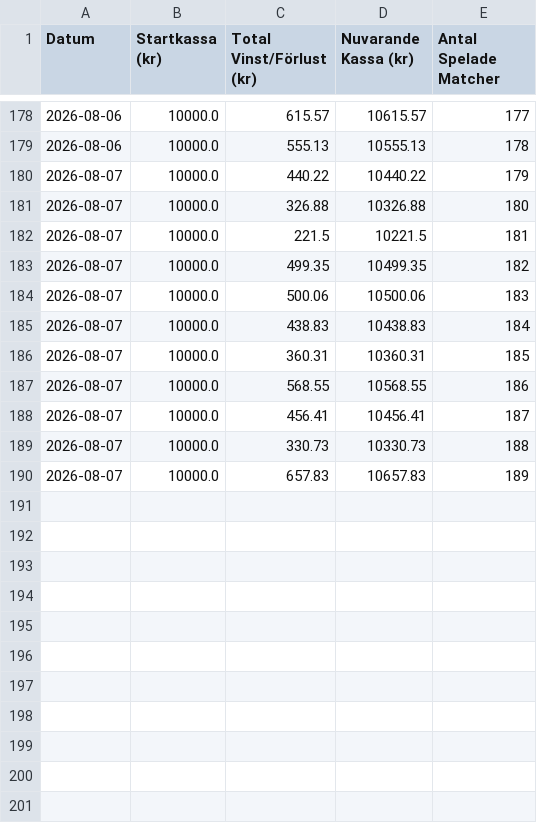
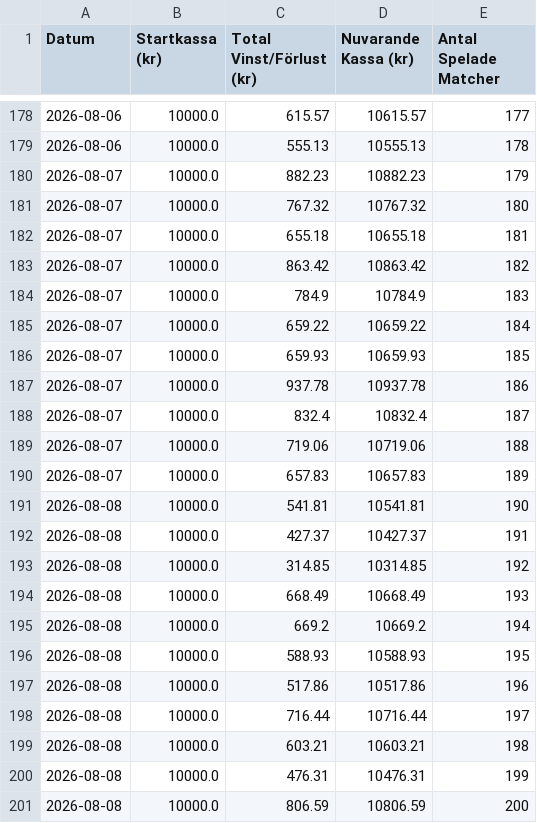
Before and after one commit to bjorndalman/website, a CSV file: data/portfolio_summary.csv, drawn as a sheet; only a part is shown, gaps mark what is left out; the diff covers the shown part only.

```diff
--- a/data/portfolio_summary.csv
+++ b/data/portfolio_summary.csv
@@ -179,12 +179,23 @@ Datum,Startkassa (kr),Total Vinst/Förlust (kr),Nuvarande Kassa (kr),Antal Spela
 2026-08-06,10000.0,555.13,10555.13,178
-2026-08-07,10000.0,440.22,10440.22,179
-2026-08-07,10000.0,326.88,10326.88,180
-2026-08-07,10000.0,221.5,10221.5,181
-2026-08-07,10000.0,499.35,10499.35,182
-2026-08-07,10000.0,500.06,10500.06,183
-2026-08-07,10000.0,438.83,10438.83,184
-2026-08-07,10000.0,360.31,10360.31,185
-2026-08-07,10000.0,568.55,10568.55,186
-2026-08-07,10000.0,456.41,10456.41,187
-2026-08-07,10000.0,330.73,10330.73,188
+2026-08-07,10000.0,882.23,10882.23,179
+2026-08-07,10000.0,767.32,10767.32,180
+2026-08-07,10000.0,655.18,10655.18,181
+2026-08-07,10000.0,863.42,10863.42,182
+2026-08-07,10000.0,784.9,10784.9,183
+2026-08-07,10000.0,659.22,10659.22,184
+2026-08-07,10000.0,659.93,10659.93,185
+2026-08-07,10000.0,937.78,10937.78,186
+2026-08-07,10000.0,832.4,10832.4,187
+2026-08-07,10000.0,719.06,10719.06,188
 2026-08-07,10000.0,657.83,10657.83,189
+2026-08-08,10000.0,541.81,10541.81,190
+2026-08-08,10000.0,427.37,10427.37,191
+2026-08-08,10000.0,314.85,10314.85,192
+2026-08-08,10000.0,668.49,10668.49,193
+2026-08-08,10000.0,669.2,10669.2,194
+2026-08-08,10000.0,588.93,10588.93,195
+2026-08-08,10000.0,517.86,10517.86,196
+2026-08-08,10000.0,716.44,10716.44,197
+2026-08-08,10000.0,603.21,10603.21,198
+2026-08-08,10000.0,476.31,10476.31,199
+2026-08-08,10000.0,806.59,10806.59,200
```
Also changed, not shown: 100 edited cells elsewhere in this file.
